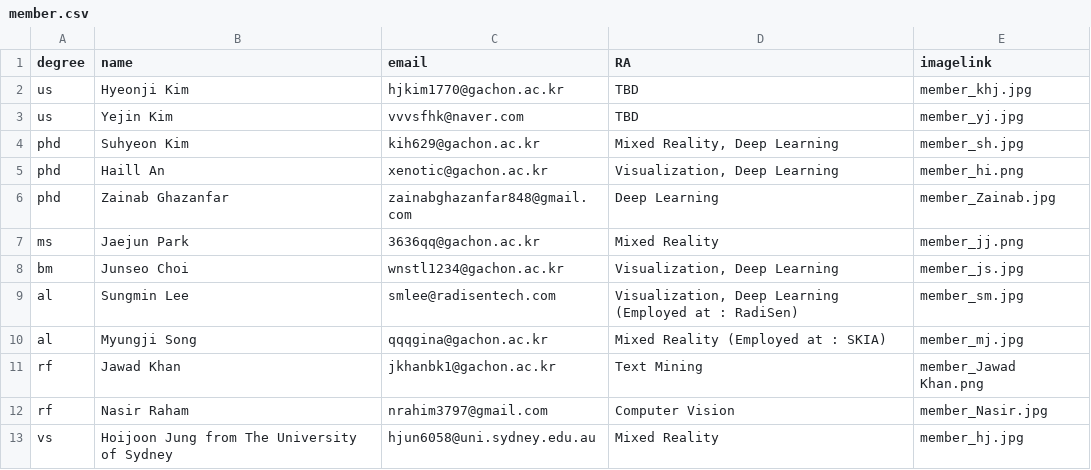
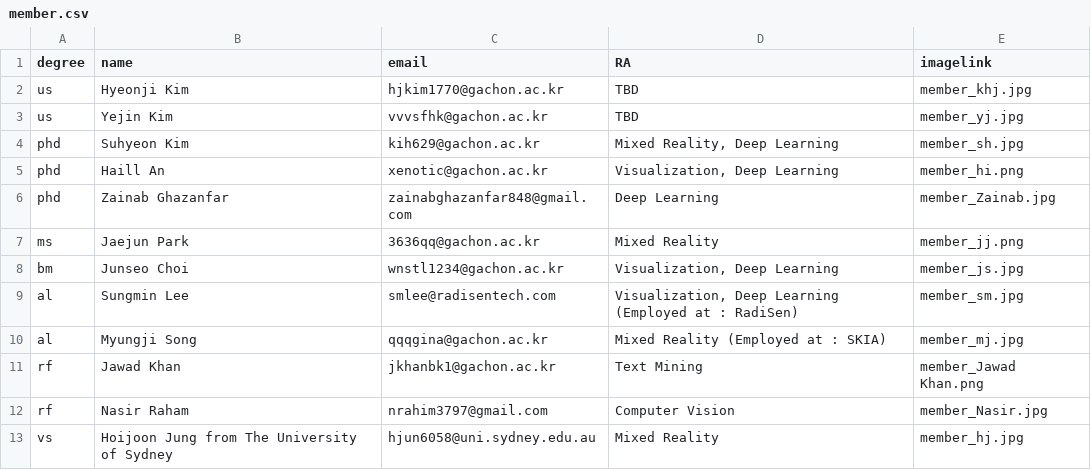
Before and after one commit to Gachon-VisualizationandMixedRealityLab/VOM, a CSV file: assets/csv/member.csv, drawn as a sheet.

Commit message:
1028 research update
1. divide content with tab
2. update junseo Siggraph Asia Poster Demo
3. update member email

```diff
--- a/assets/csv/member.csv
+++ b/assets/csv/member.csv
@@ -2,3 +2,3 @@ degree,name,email,RA,imagelink
 us,Hyeonji Kim,hjkim1770@gachon.ac.kr,TBD,member_khj.jpg
-us,Yejin Kim,vvvsfhk@naver.com,TBD,member_yj.jpg
+us,Yejin Kim,vvvsfhk@gachon.ac.kr,TBD,member_yj.jpg
 phd,Suhyeon Kim,kih629@gachon.ac.kr,"Mixed Reality, Deep Learning",member_sh.jpg
```
Also changed, not shown: assets/csv/demo.csv, 2 other files.
